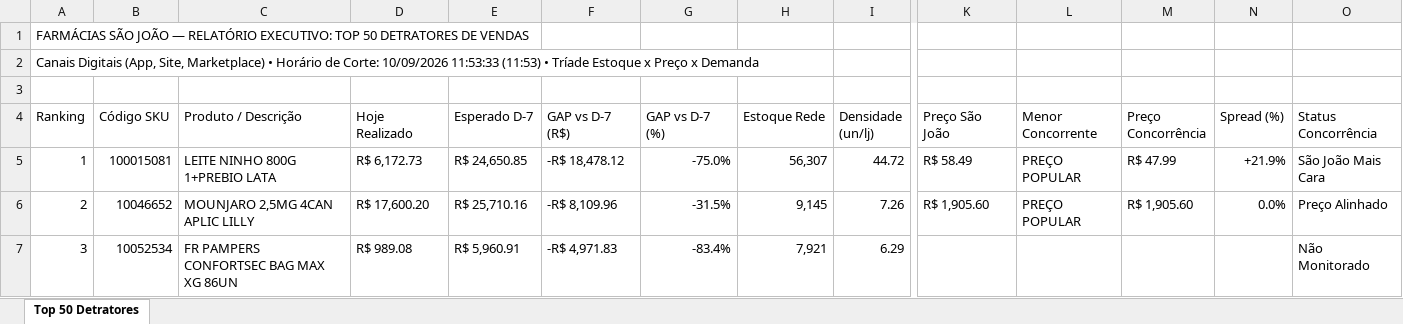
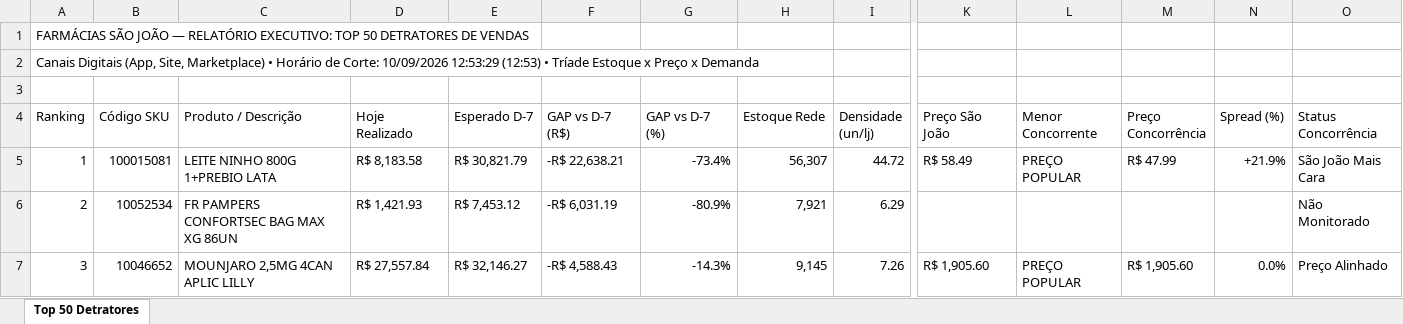
Before and after one commit to lukasg64-png/monitor-canais-digitais, an Excel workbook: data/Top_50_Detratores_Canais_Digitais.xlsx, sheet Top 50 Detratores, drawn as a sheet; only a part is shown, gaps mark what is left out; values as stored, in another font and other column widths than the file's, no cell formats; the diff covers the shown part only; the diff names each change by its address in the sheet, - before the commit and + after, or states it on an @@ line.

Commit message:
Auto-sync Qlik Sense Intraday (10/09/2026 13:20) [Corte: 10/09/2026 12:53:29]

```diff
--- a/data/Top_50_Detratores_Canais_Digitais.xlsx (sheet Top 50 Detratores)
+++ b/data/Top_50_Detratores_Canais_Digitais.xlsx (sheet Top 50 Detratores)
-A2 (Ranking): …Corte: 10/09/2026 11:53:33 (11:53) • Tríade…
+A2 (Ranking): …Corte: 10/09/2026 12:53:29 (12:53) • Tríade…
-D5 (Hoje Realizado): R$ 6,172.73
+D5 (Hoje Realizado): R$ 8,183.58
-E5 (Esperado D-7): R$ 24,650.85
+E5 (Esperado D-7): R$ 30,821.79
-F5 (GAP vs D-7 (R$)): -R$ 18,478.12
+F5 (GAP vs D-7 (R$)): -R$ 22,638.21
-G5 (GAP vs D-7 (%)): -75.0%
+G5 (GAP vs D-7 (%)): -73.4%
-B6 (Código SKU): 10046652
+B6 (Código SKU): 10052534
-C6 (Produto / Descrição): MOUNJARO 2,5MG 4CAN APLIC LILLY
+C6 (Produto / Descrição): FR PAMPERS CONFORTSEC BAG MAX XG 86UN
-D6 (Hoje Realizado): R$ 17,600.20
+D6 (Hoje Realizado): R$ 1,421.93
-E6 (Esperado D-7): R$ 25,710.16
+E6 (Esperado D-7): R$ 7,453.12
-F6 (GAP vs D-7 (R$)): -R$ 8,109.96
+F6 (GAP vs D-7 (R$)): -R$ 6,031.19
-G6 (GAP vs D-7 (%)): -31.5%
+G6 (GAP vs D-7 (%)): -80.9%
-H6 (Estoque Rede): 9,145
+H6 (Estoque Rede): 7,921
-I6 (Densidade (un/lj)): 7.26
+I6 (Densidade (un/lj)): 6.29
-K6 (Preço São João): R$ 1,905.60
+K6 (Preço São João): (empty)
-L6 (Menor Concorrente): PREÇO POPULAR
+L6 (Menor Concorrente): (empty)
-M6 (Preço Concorrência): R$ 1,905.60
+M6 (Preço Concorrência): (empty)
-N6 (Spread (%)): 0.0%
+N6 (Spread (%)): (empty)
-O6 (Status Concorrência): Preço Alinhado
+O6 (Status Concorrência): Não Monitorado
-B7 (Código SKU): 10052534
+B7 (Código SKU): 10046652
-C7 (Produto / Descrição): FR PAMPERS CONFORTSEC BAG MAX XG 86UN
+C7 (Produto / Descrição): MOUNJARO 2,5MG 4CAN APLIC LILLY
-D7 (Hoje Realizado): R$ 989.08
+D7 (Hoje Realizado): R$ 27,557.84
-E7 (Esperado D-7): R$ 5,960.91
+E7 (Esperado D-7): R$ 32,146.27
-F7 (GAP vs D-7 (R$)): -R$ 4,971.83
+F7 (GAP vs D-7 (R$)): -R$ 4,588.43
-G7 (GAP vs D-7 (%)): -83.4%
+G7 (GAP vs D-7 (%)): -14.3%
-H7 (Estoque Rede): 7,921
+H7 (Estoque Rede): 9,145
-I7 (Densidade (un/lj)): 6.29
+I7 (Densidade (un/lj)): 7.26
-K7 (Preço São João): (empty)
+K7 (Preço São João): R$ 1,905.60
-L7 (Menor Concorrente): (empty)
+L7 (Menor Concorrente): PREÇO POPULAR
-M7 (Preço Concorrência): (empty)
+M7 (Preço Concorrência): R$ 1,905.60
-N7 (Spread (%)): (empty)
+N7 (Spread (%)): 0.0%
-O7 (Status Concorrência): Não Monitorado
+O7 (Status Concorrência): Preço Alinhado
```
Also changed, not shown: 1 added row, 1 removed row and 510 edited cells elsewhere in this sheet, cell formats, 5 other files.
